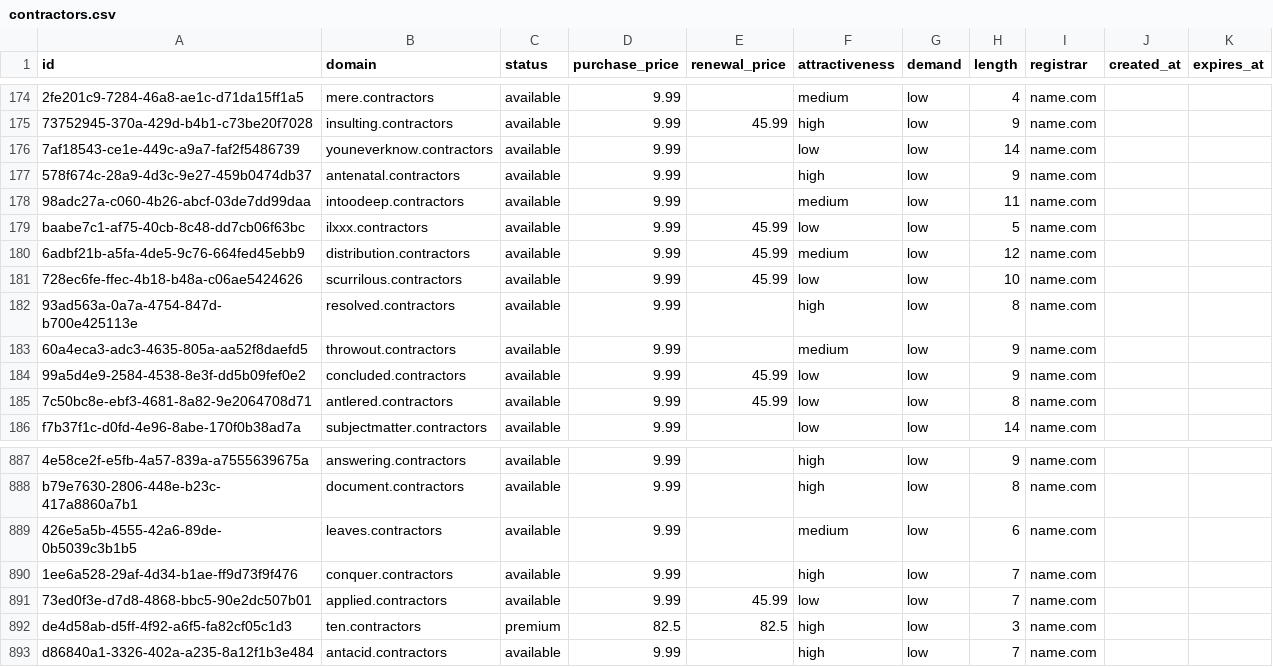
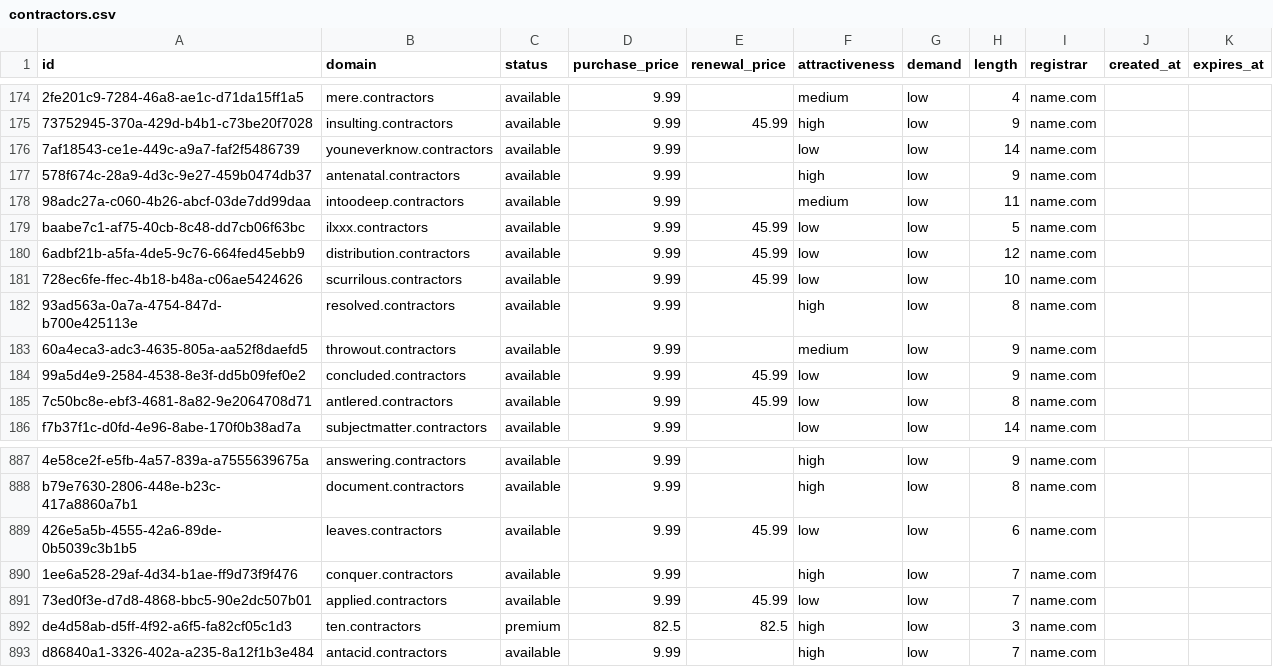
Before and after one commit to UniqueDomains/contractors-oneword-domains, a CSV file: contractors.csv, drawn as a sheet; only a part is shown, gaps mark what is left out; the diff names each change by its address in the sheet, - before the commit and + after, or states it on an @@ line.

Commit message:
Domains update

```diff
--- a/contractors.csv
+++ b/contractors.csv
-F180 (attractiveness): medium
+F180 (attractiveness): low
-E889 (renewal_price): (empty)
+E889 (renewal_price): 45.99
-F889 (attractiveness): medium
+F889 (attractiveness): low
```
Also changed, not shown: 4 other files.
